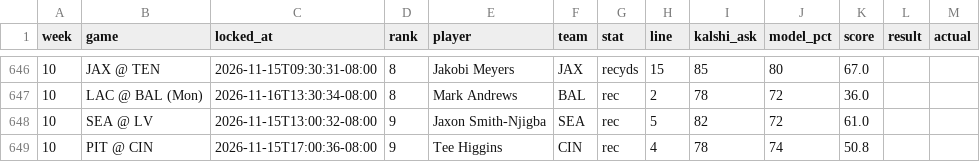
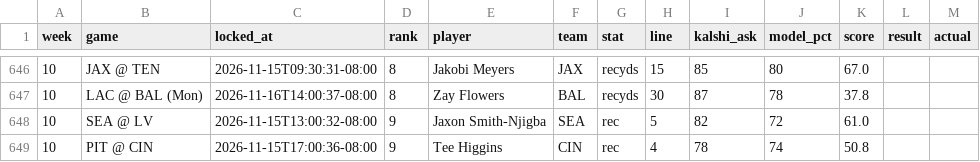
Before and after one commit to mrparkecito-droid/prop-board, a CSV file: data/locked_picks.csv, drawn as a sheet; only a part is shown, gaps mark what is left out; the diff covers the shown part only.

```diff
--- a/data/locked_picks.csv
+++ b/data/locked_picks.csv
@@ -646,3 +646,3 @@ week,game,locked_at,rank,player,team,stat,line,kalshi_ask,model_pct,score,result
 10,JAX @ TEN,2026-11-15T09:30:31-08:00,8,Jakobi Meyers,JAX,recyds,15,85,80,67.0,,
-10,LAC @ BAL (Mon),2026-11-16T13:30:34-08:00,8,Mark Andrews,BAL,rec,2,78,72,36.0,,
+10,LAC @ BAL (Mon),2026-11-16T14:00:37-08:00,8,Zay Flowers,BAL,recyds,30,87,78,37.8,,
 10,SEA @ LV,2026-11-15T13:00:32-08:00,9,Jaxon Smith-Njigba,SEA,rec,5,82,72,61.0,,
```
Also changed, not shown: 28 edited cells elsewhere in this file, 8 other files.
